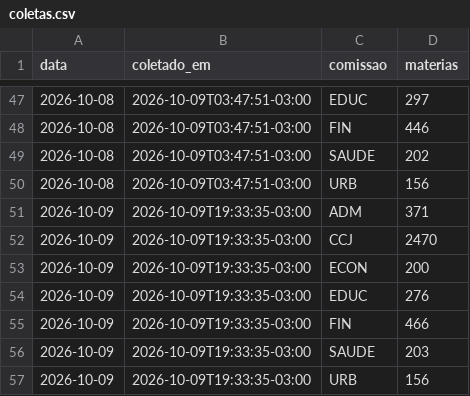
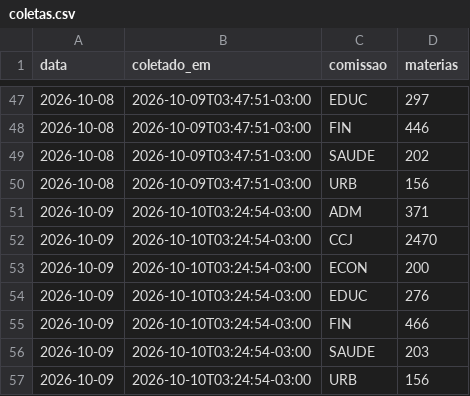
Before and after one commit to prototiposlegisla/comissoes-acervo, a CSV file: dados/coletas.csv, drawn as a sheet; only a part is shown, gaps mark what is left out.

```diff
--- a/dados/coletas.csv
+++ b/dados/coletas.csv
@@ -50,8 +50,8 @@ data,coletado_em,comissao,materias
 2026-10-08,2026-10-09T03:47:51-03:00,URB,156
-2026-10-09,2026-10-09T19:33:35-03:00,ADM,371
-2026-10-09,2026-10-09T19:33:35-03:00,CCJ,2470
-2026-10-09,2026-10-09T19:33:35-03:00,ECON,200
-2026-10-09,2026-10-09T19:33:35-03:00,EDUC,276
-2026-10-09,2026-10-09T19:33:35-03:00,FIN,466
-2026-10-09,2026-10-09T19:33:35-03:00,SAUDE,203
-2026-10-09,2026-10-09T19:33:35-03:00,URB,156
+2026-10-09,2026-10-10T03:24:54-03:00,ADM,371
+2026-10-09,2026-10-10T03:24:54-03:00,CCJ,2470
+2026-10-09,2026-10-10T03:24:54-03:00,ECON,200
+2026-10-09,2026-10-10T03:24:54-03:00,EDUC,276
+2026-10-09,2026-10-10T03:24:54-03:00,FIN,466
+2026-10-09,2026-10-10T03:24:54-03:00,SAUDE,203
+2026-10-09,2026-10-10T03:24:54-03:00,URB,156
```
Also changed, not shown: 1 other file.
